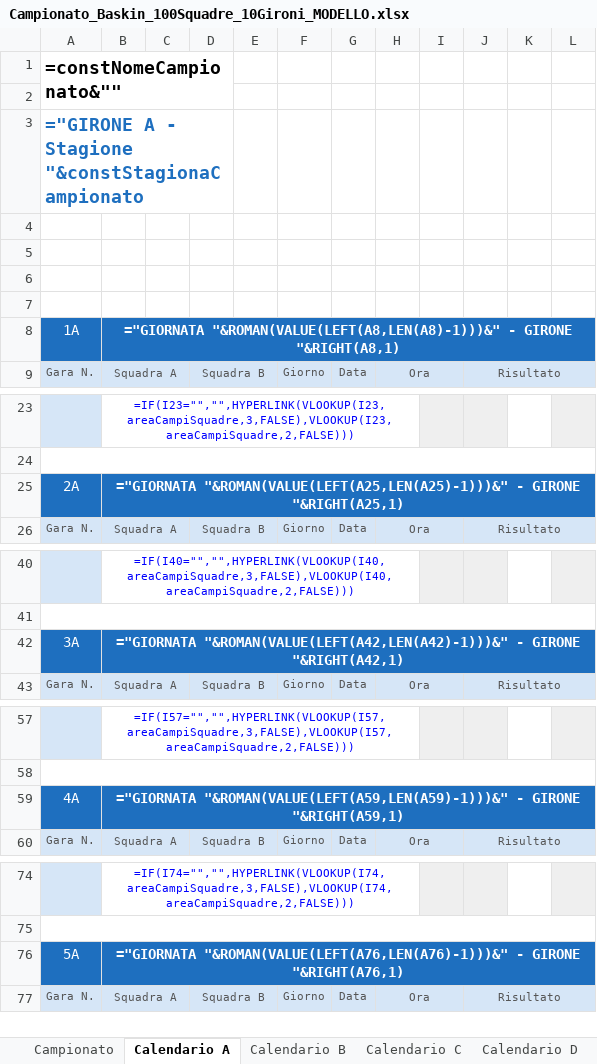
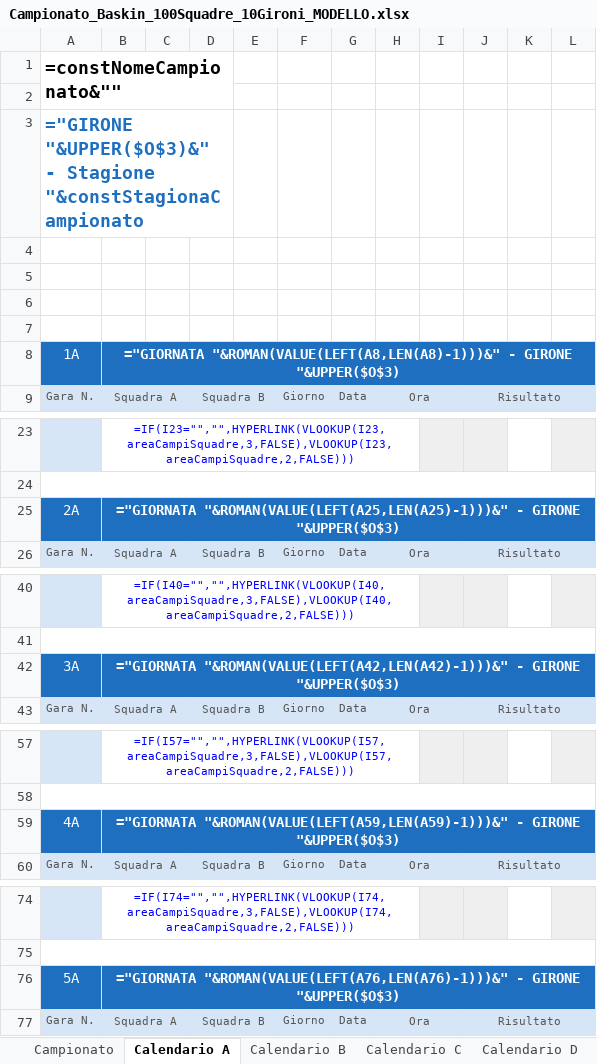
Before and after one commit to UncleDan/classifica-basket-baskin-excel, an Excel workbook: Campionato_Baskin_100Squadre_10Gironi_MODELLO.xlsx, sheet Calendario A, drawn as a sheet; only a part is shown, gaps mark what is left out; values as stored, in another font and other column widths than the file's, no borders; formulas without a stored value are shown as written; the diff covers the shown part only; the diff names each change by its address in the sheet, - before the commit and + after, or states it on an @@ line.

```diff
--- a/Campionato_Baskin_100Squadre_10Gironi_MODELLO.xlsx (sheet Calendario A)
+++ b/Campionato_Baskin_100Squadre_10Gironi_MODELLO.xlsx (sheet Calendario A)
-A3: ="GIRONE A - Stagione…
+A3: ="GIRONE "&UPPER($O$3)&" - Stagione…
-B8: …- GIRONE "&RIGHT(A8,1)
+B8: …- GIRONE "&UPPER($O$3)
-B25: …- GIRONE "&RIGHT(A25,1)
+B25: …- GIRONE "&UPPER($O$3)
-B42: …- GIRONE "&RIGHT(A42,1)
+B42: …- GIRONE "&UPPER($O$3)
-B59: …- GIRONE "&RIGHT(A59,1)
+B59: …- GIRONE "&UPPER($O$3)
-B76: …- GIRONE "&RIGHT(A76,1)
+B76: …- GIRONE "&UPPER($O$3)
```
Also changed, not shown: 4 edited cells elsewhere in this sheet, sheet Calendario B, sheet Calendario C, sheet Calendario D, sheet Calendario E, sheet Calendario F, sheet Calendario G, 4 more sheets, hidden cells, Campionato_Baskin_100Squadre_10Gironi_ESEMPIO.xlsx, 2 other files.
